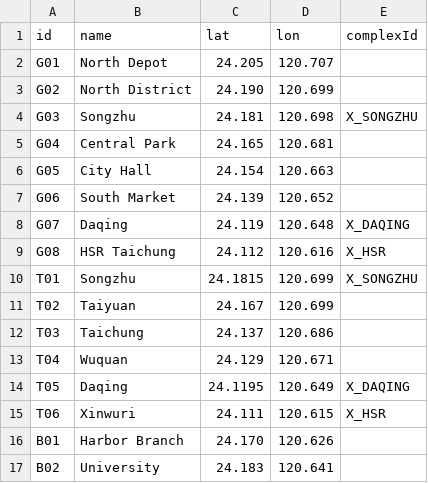
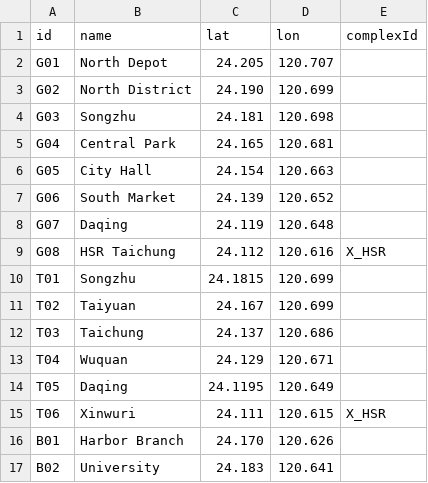
Before and after one commit to k1vink1vin/metro-map-generator, a CSV file: public/examples/stations.csv, drawn as a sheet.

Commit message:
feat: support transfer stations with multiple station IDs
Auto-group repeated physical transfer stations while preserving service-specific station IDs; keep complexId as an explicit override.

```diff
--- a/public/examples/stations.csv
+++ b/public/examples/stations.csv
@@ -3,3 +3,3 @@ G01,North Depot,24.205,120.707,
 G02,North District,24.190,120.699,
-G03,Songzhu,24.181,120.698,X_SONGZHU
+G03,Songzhu,24.181,120.698,
 G04,Central Park,24.165,120.681,
@@ -7,5 +7,5 @@ G05,City Hall,24.154,120.663,
 G06,South Market,24.139,120.652,
-G07,Daqing,24.119,120.648,X_DAQING
+G07,Daqing,24.119,120.648,
 G08,HSR Taichung,24.112,120.616,X_HSR
-T01,Songzhu,24.1815,120.699,X_SONGZHU
+T01,Songzhu,24.1815,120.699,
 T02,Taiyuan,24.167,120.699,
@@ -13,3 +13,3 @@ T03,Taichung,24.137,120.686,
 T04,Wuquan,24.129,120.671,
-T05,Daqing,24.1195,120.649,X_DAQING
+T05,Daqing,24.1195,120.649,
 T06,Xinwuri,24.111,120.615,X_HSR
```
Also changed, not shown: 5 other files.
